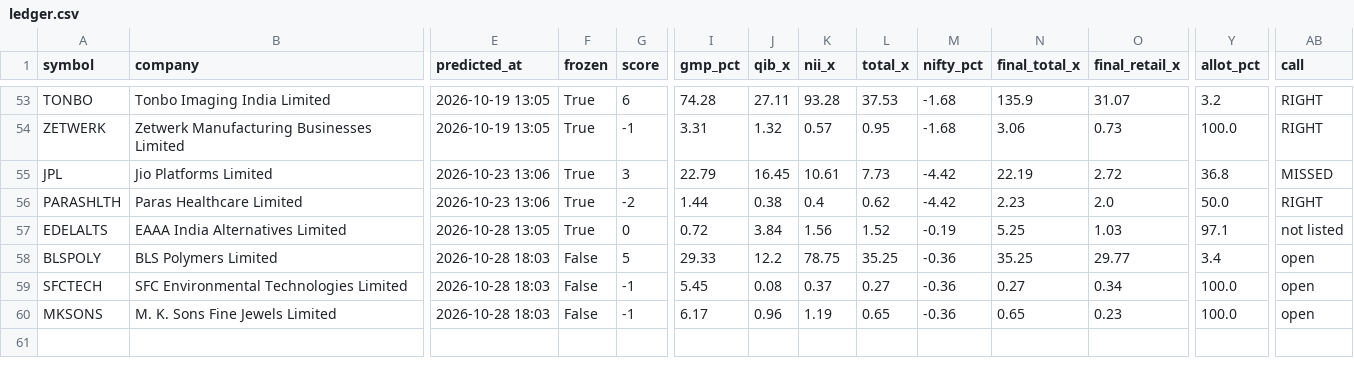
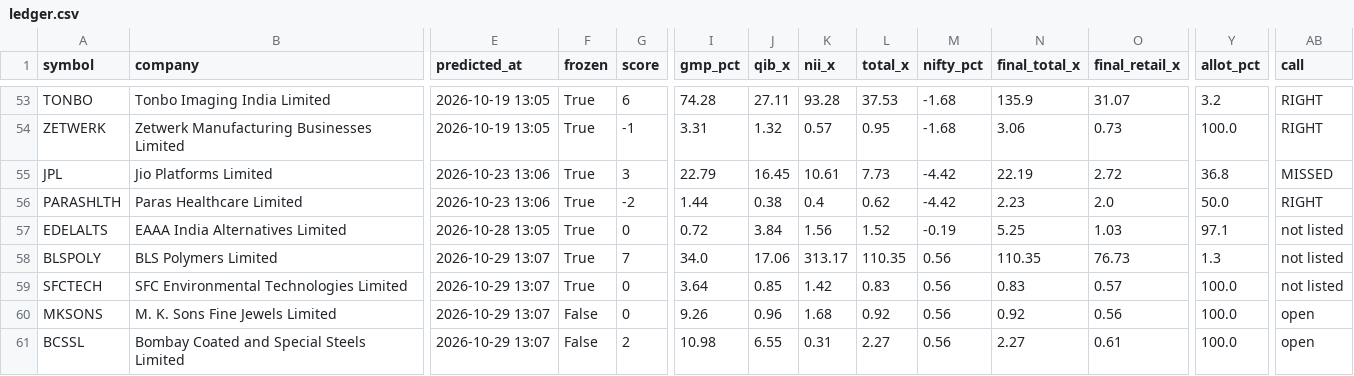
Before and after one commit to rathirahul46/ipo-track-record-public, a CSV file: ledger.csv, drawn as a sheet; only a part is shown, gaps mark what is left out; rows hold the shown columns only; the diff names each change by its address in the sheet, - before the commit and + after, or states it on an @@ line.

```diff
--- a/ledger.csv
+++ b/ledger.csv
-E58:E60 (predicted_at): 2026-10-28 18:03
+E58:E60 (predicted_at): 2026-10-29 13:07
-F58:F59 (frozen): False
+F58:F59 (frozen): True
-G58 (score): 5
+G58 (score): 7
-I58 (gmp_pct): 29.33
+I58 (gmp_pct): 34.0
-J58 (qib_x): 12.2
+J58 (qib_x): 17.06
-K58 (nii_x): 78.75
+K58 (nii_x): 313.17
-L58 (total_x): 35.25
+L58 (total_x): 110.35
-M58:M60 (nifty_pct): -0.36
+M58:M60 (nifty_pct): 0.56
-N58 (final_total_x): 35.25
+N58 (final_total_x): 110.35
-O58 (final_retail_x): 29.77
+O58 (final_retail_x): 76.73
-Y58 (allot_pct): 3.4
+Y58 (allot_pct): 1.3
-AB58:AB59 (call): open
+AB58:AB59 (call): not listed
-G59:G60 (score): -1
+G59:G60 (score): 0
-I59 (gmp_pct): 5.45
+I59 (gmp_pct): 3.64
-J59 (qib_x): 0.08
+J59 (qib_x): 0.85
-K59 (nii_x): 0.37
+K59 (nii_x): 1.42
-L59 (total_x): 0.27
+L59 (total_x): 0.83
-N59 (final_total_x): 0.27
+N59 (final_total_x): 0.83
-O59 (final_retail_x): 0.34
+O59 (final_retail_x): 0.57
-I60 (gmp_pct): 6.17
+I60 (gmp_pct): 9.26
-K60 (nii_x): 1.19
+K60 (nii_x): 1.68
-L60 (total_x): 0.65
+L60 (total_x): 0.92
-N60 (final_total_x): 0.65
+N60 (final_total_x): 0.92
-O60 (final_retail_x): 0.23
+O60 (final_retail_x): 0.56
+row 61: BCSSL | Bombay Coated and Special Steels Limited | 2026-10-29 13:07 | False | 2 | 10.98 | 6.55 | 0.31 | 2.27 | 0.56 | 2.27 | 0.61 | 100.0 | open
```
Also changed, not shown: 1 other file.
